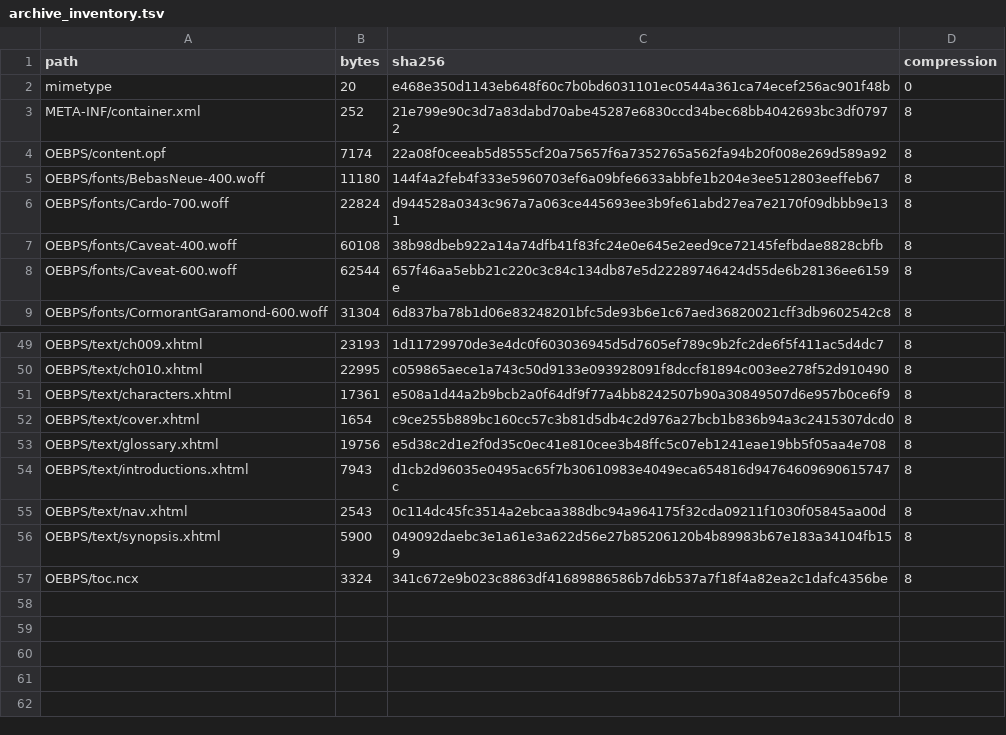
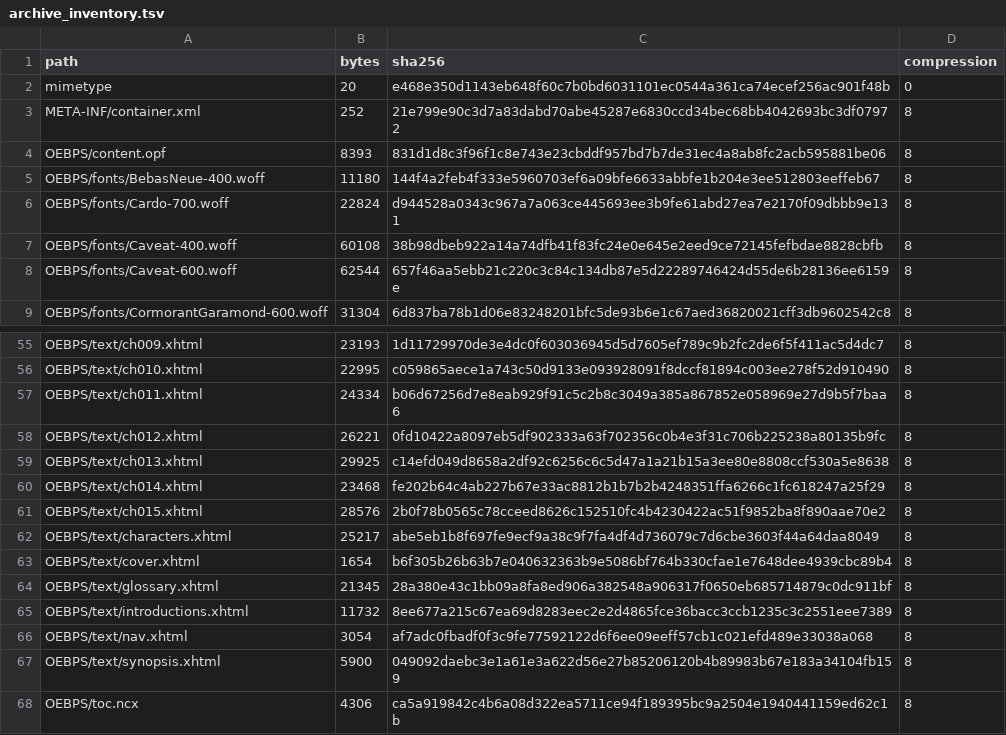
Before and after one commit to DKILLER123/Dominating-South-Korea-Starting-with-a-Golden-Trait, a TSV file: reports/archive_inventory.tsv, drawn as a sheet; only a part is shown, gaps mark what is left out; the diff covers the shown part only.

```diff
--- a/reports/archive_inventory.tsv
+++ b/reports/archive_inventory.tsv
@@ -3,3 +3,3 @@ mimetype	20	e468e350d1143eb648f60c7b0bd6031101ec0544a361ca74ecef256ac901f48b	0
 META-INF/container.xml	252	21e799e90c3d7a83dabd70abe45287e6830ccd34bec68bb4042693bc3df07972	8
-OEBPS/content.opf	7174	22a08f0ceeab5d8555cf20a75657f6a7352765a562fa94b20f008e269d589a92	8
+OEBPS/content.opf	8393	831d1d8c3f96f1c8e743e23cbddf957bd7b7de31ec4a8ab8fc2acb595881be06	8
 OEBPS/fonts/BebasNeue-400.woff	11180	144f4a2feb4f333e5960703ef6a09bfe6633abbfe1b204e3ee512803eeffeb67	8
@@ -50,8 +56,13 @@ OEBPS/text/ch009.xhtml	23193	1d11729970de3e4dc0f603036945d5d7605ef789c9b2fc2de6f
 OEBPS/text/ch010.xhtml	22995	c059865aece1a743c50d9133e093928091f8dccf81894c003ee278f52d910490	8
-OEBPS/text/characters.xhtml	17361	e508a1d44a2b9bcb2a0f64df9f77a4bb8242507b90a30849507d6e957b0ce6f9	8
-OEBPS/text/cover.xhtml	1654	c9ce255b889bc160cc57c3b81d5db4c2d976a27bcb1b836b94a3c2415307dcd0	8
-OEBPS/text/glossary.xhtml	19756	e5d38c2d1e2f0d35c0ec41e810cee3b48ffc5c07eb1241eae19bb5f05aa4e708	8
-OEBPS/text/introductions.xhtml	7943	d1cb2d96035e0495ac65f7b30610983e4049eca654816d94764609690615747c	8
-OEBPS/text/nav.xhtml	2543	0c114dc45fc3514a2ebcaa388dbc94a964175f32cda09211f1030f05845aa00d	8
+OEBPS/text/ch011.xhtml	24334	b06d67256d7e8eab929f91c5c2b8c3049a385a867852e058969e27d9b5f7baa6	8
+OEBPS/text/ch012.xhtml	26221	0fd10422a8097eb5df902333a63f702356c0b4e3f31c706b225238a80135b9fc	8
+OEBPS/text/ch013.xhtml	29925	c14efd049d8658a2df92c6256c6c5d47a1a21b15a3ee80e8808ccf530a5e8638	8
+OEBPS/text/ch014.xhtml	23468	fe202b64c4ab227b67e33ac8812b1b7b2b4248351ffa6266c1fc618247a25f29	8
+OEBPS/text/ch015.xhtml	28576	2b0f78b0565c78cceed8626c152510fc4b4230422ac51f9852ba8f890aae70e2	8
+OEBPS/text/characters.xhtml	25217	abe5eb1b8f697fe9ecf9a38c9f7fa4df4d736079c7d6cbe3603f44a64daa8049	8
+OEBPS/text/cover.xhtml	1654	b6f305b26b63b7e040632363b9e5086bf764b330cfae1e7648dee4939cbc89b4	8
+OEBPS/text/glossary.xhtml	21345	28a380e43c1bb09a8fa8ed906a382548a906317f0650eb685714879c0dc911bf	8
+OEBPS/text/introductions.xhtml	11732	8ee677a215c67ea69d8283eec2e2d4865fce36bacc3ccb1235c3c2551eee7389	8
+OEBPS/text/nav.xhtml	3054	af7adc0fbadf0f3c9fe77592122d6f6ee09eeff57cb1c021efd489e33038a068	8
 OEBPS/text/synopsis.xhtml	5900	049092daebc3e1a61e3a622d56e27b85206120b4b89983b67e183a34104fb159	8
-OEBPS/toc.ncx	3324	341c672e9b023c8863df41689886586b7d6b537a7f18f4a82ea2c1dafc4356be	8
+OEBPS/toc.ncx	4306	ca5a919842c4b6a08d322ea5711ce94f189395bc9a2504e1940441159ed62c1b	8
```
Also changed, not shown: 6 added rows and 6 edited cells elsewhere in this file, reports/chapter_index.tsv, reports/character_index.tsv, 53 other files.
